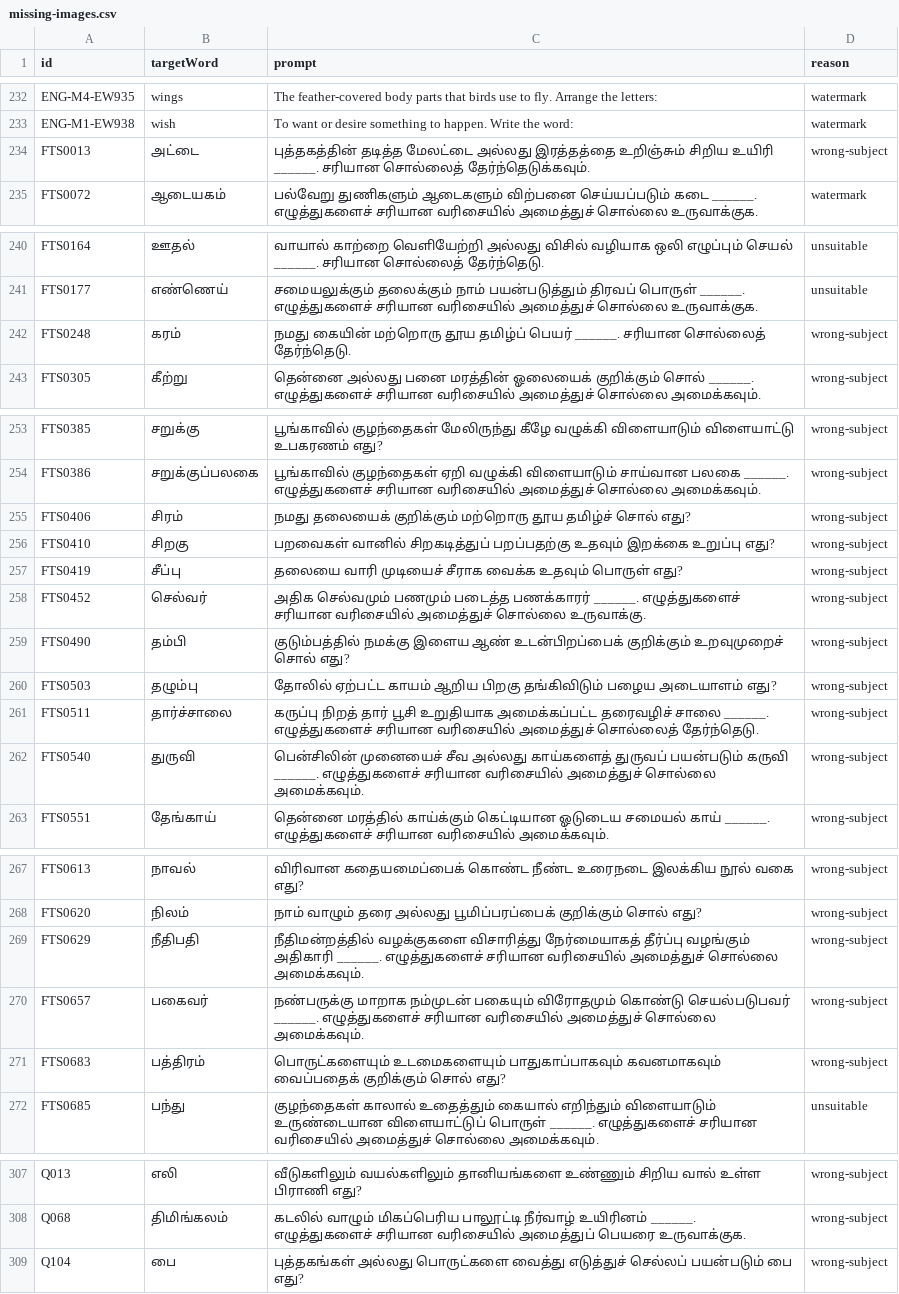
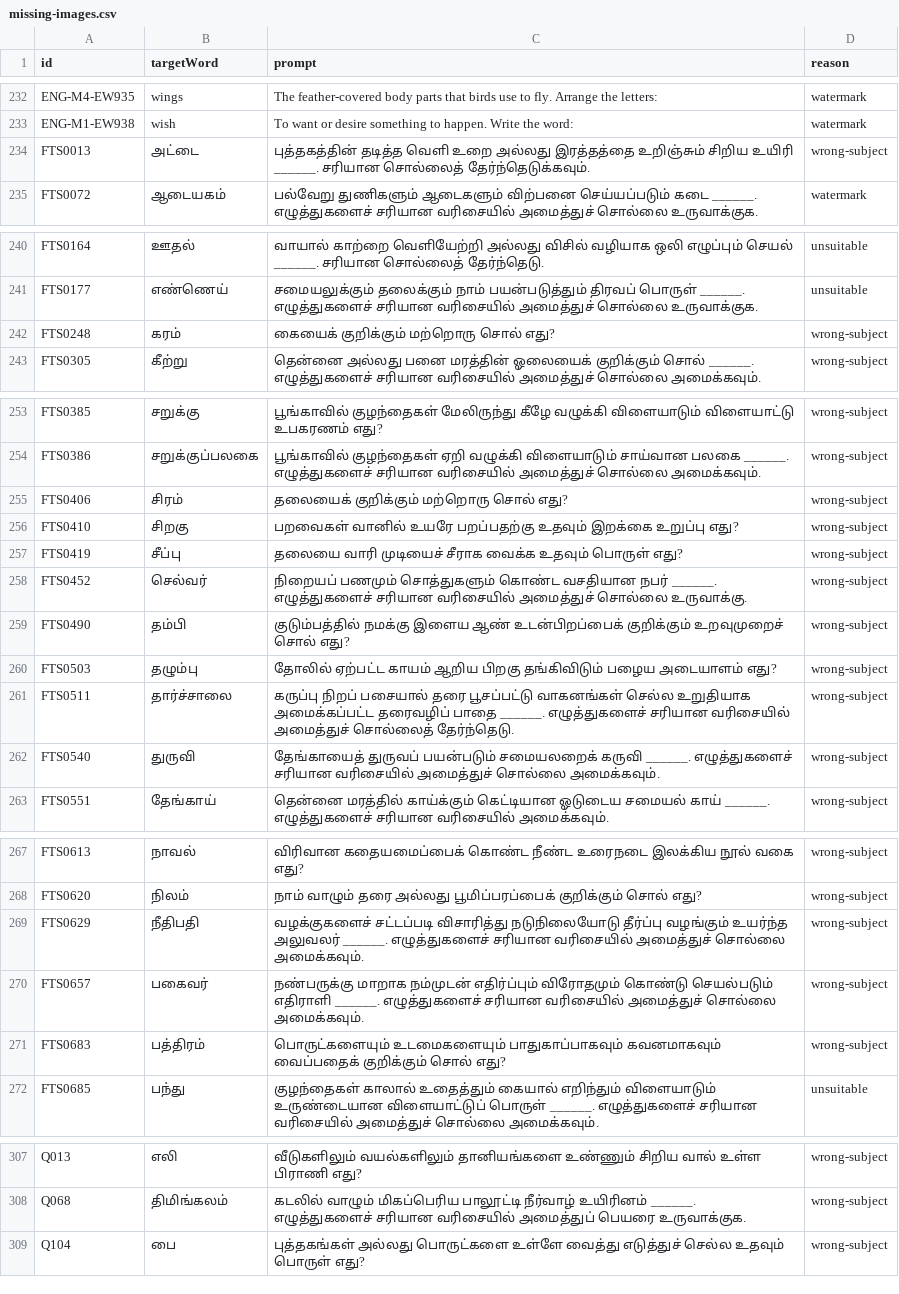
Before and after one commit to santhosh2564/TAMIL-LEARN, a CSV file: docs/missing-images.csv, drawn as a sheet; only a part is shown, gaps mark what is left out; the diff covers the shown part only.

Commit message:
feat(validator): add ANSWER_IN_PROMPT failing check and rewrite leaking clues

```diff
--- a/docs/missing-images.csv
+++ b/docs/missing-images.csv
@@ -233,3 +233,3 @@ ENG-M4-EW935,wings,The feather-covered body parts that birds use to fly. Arrange
 ENG-M1-EW938,wish,To want or desire something to happen. Write the word:,watermark
-FTS0013,அட்டை,புத்தகத்தின் தடித்த மேலட்டை அல்லது இரத்தத்தை உறிஞ்சும் சிறிய உயிரி ______. சரியான சொல்லைத் தேர்ந்தெடுக்கவும்.,wrong-subject
+FTS0013,அட்டை,புத்தகத்தின் தடித்த வெளி உறை அல்லது இரத்தத்தை உறிஞ்சும் சிறிய உயிரி ______. சரியான சொல்லைத் தேர்ந்தெடுக்கவும்.,wrong-subject
 FTS0072,ஆடையகம்,பல்வேறு துணிகளும் ஆடைகளும் விற்பனை செய்யப்படும் கடை ______. எழுத்துகளைச் சரியான வரிசையில் அமைத்துச் சொல்லை உருவாக்குக.,watermark
@@ -241,3 +241,3 @@ FTS0164,ஊதல்,வாயால் காற்றை வெளியேற
 FTS0177,எண்ணெய்,சமையலுக்கும் தலைக்கும் நாம் பயன்படுத்தும் திரவப் பொருள் ______. எழுத்துகளைச் சரியான வரிசையில் அமைத்துச் சொல்லை உருவாக்குக.,unsuitable
-FTS0248,கரம்,நமது கையின் மற்றொரு தூய தமிழ்ப் பெயர் ______. சரியான சொல்லைத் தேர்ந்தெடு.,wrong-subject
+FTS0248,கரம்,கையைக் குறிக்கும் மற்றொரு சொல் எது?,wrong-subject
 FTS0305,கீற்று,தென்னை அல்லது பனை மரத்தின் ஓலையைக் குறிக்கும் சொல் ______. எழுத்துகளைச் சரியான வரிசையில் அமைத்துச் சொல்லை அமைக்கவும்.,wrong-subject
@@ -254,10 +254,10 @@ FTS0385,சறுக்கு,பூங்காவில் குழந்த
 FTS0386,சறுக்குப்பலகை,பூங்காவில் குழந்தைகள் ஏறி வழுக்கி விளையாடும் சாய்வான பலகை ______. எழுத்துகளைச் சரியான வரிசையில் அமைத்துச் சொல்லை அமைக்கவும்.,wrong-subject
-FTS0406,சிரம்,நமது தலையைக் குறிக்கும் மற்றொரு தூய தமிழ்ச் சொல் எது?,wrong-subject
-FTS0410,சிறகு,பறவைகள் வானில் சிறகடித்துப் பறப்பதற்கு உதவும் இறக்கை உறுப்பு எது?,wrong-subject
+FTS0406,சிரம்,தலையைக் குறிக்கும் மற்றொரு சொல் எது?,wrong-subject
+FTS0410,சிறகு,பறவைகள் வானில் உயரே பறப்பதற்கு உதவும் இறக்கை உறுப்பு எது?,wrong-subject
 FTS0419,சீப்பு,தலையை வாரி முடியைச் சீராக வைக்க உதவும் பொருள் எது?,wrong-subject
-FTS0452,செல்வர்,அதிக செல்வமும் பணமும் படைத்த பணக்காரர் ______. எழுத்துகளைச் சரியான வரிசையில் அமைத்துச் சொல்லை உருவாக்கு.,wrong-subject
+FTS0452,செல்வர்,நிறையப் பணமும் சொத்துகளும் கொண்ட வசதியான நபர் ______. எழுத்துகளைச் சரியான வரிசையில் அமைத்துச் சொல்லை உருவாக்கு.,wrong-subject
 FTS0490,தம்பி,குடும்பத்தில் நமக்கு இளைய ஆண் உடன்பிறப்பைக் குறிக்கும் உறவுமுறைச் சொல் எது?,wrong-subject
 FTS0503,தழும்பு,தோலில் ஏற்பட்ட காயம் ஆறிய பிறகு தங்கிவிடும் பழைய அடையாளம் எது?,wrong-subject
-FTS0511,தார்ச்சாலை,கருப்பு நிறத் தார் பூசி உறுதியாக அமைக்கப்பட்ட தரைவழிச் சாலை ______. எழுத்துகளைச் சரியான வரிசையில் அமைத்துச் சொல்லைத் தேர்ந்தெடு.,wrong-subject
-FTS0540,துருவி,பென்சிலின் முனையைச் சீவ அல்லது காய்களைத் துருவப் பயன்படும் கருவி ______. எழுத்துகளைச் சரியான வரிசையில் அமைத்துச் சொல்லை அமைக்கவும்.,wrong-subject
+FTS0511,தார்ச்சாலை,கருப்பு நிறப் பசையால் தரை பூசப்பட்டு வாகனங்கள் செல்ல உறுதியாக அமைக்கப்பட்ட தரைவழிப் பாதை ______. எழுத்துகளைச் சரியான வரிசையில் அமைத்துச் சொல்லைத் தேர்ந்தெடு.,wrong-subject
+FTS0540,துருவி,தேங்காயைத் துருவப் பயன்படும் சமையலறைக் கருவி ______. எழுத்துகளைச் சரியான வரிசையில் அமைத்துச் சொல்லை அமைக்கவும்.,wrong-subject
 FTS0551,தேங்காய்,தென்னை மரத்தில் காய்க்கும் கெட்டியான ஓடுடைய சமையல் காய் ______. எழுத்துகளைச் சரியான வரிசையில் அமைக்கவும்.,wrong-subject
@@ -268,4 +268,4 @@ FTS0613,நாவல்,விரிவான கதையமைப்பைக
 FTS0620,நிலம்,நாம் வாழும் தரை அல்லது பூமிப்பரப்பைக் குறிக்கும் சொல் எது?,wrong-subject
-FTS0629,நீதிபதி,நீதிமன்றத்தில் வழக்குகளை விசாரித்து நேர்மையாகத் தீர்ப்பு வழங்கும் அதிகாரி ______. எழுத்துகளைச் சரியான வரிசையில் அமைத்துச் சொல்லை அமைக்கவும்.,wrong-subject
-FTS0657,பகைவர்,நண்பருக்கு மாறாக நம்முடன் பகையும் விரோதமும் கொண்டு செயல்படுபவர் ______. எழுத்துகளைச் சரியான வரிசையில் அமைத்துச் சொல்லை அமைக்கவும்.,wrong-subject
+FTS0629,நீதிபதி,வழக்குகளைச் சட்டப்படி விசாரித்து நடுநிலையோடு தீர்ப்பு வழங்கும் உயர்ந்த அலுவலர் ______. எழுத்துகளைச் சரியான வரிசையில் அமைத்துச் சொல்லை அமைக்கவும்.,wrong-subject
+FTS0657,பகைவர்,நண்பருக்கு மாறாக நம்முடன் எதிர்ப்பும் விரோதமும் கொண்டு செயல்படும் எதிராளி ______. எழுத்துகளைச் சரியான வரிசையில் அமைத்துச் சொல்லை அமைக்கவும்.,wrong-subject
 FTS0683,பத்திரம்,பொருட்களையும் உடமைகளையும் பாதுகாப்பாகவும் கவனமாகவும் வைப்பதைக் குறிக்கும் சொல் எது?,wrong-subject
@@ -308,2 +308,2 @@ Q013,எலி,வீடுகளிலும் வயல்களிலும
 Q068,திமிங்கலம்,கடலில் வாழும் மிகப்பெரிய பாலூட்டி நீர்வாழ் உயிரினம் ______. எழுத்துகளைச் சரியான வரிசையில் அமைத்துப் பெயரை உருவாக்குக.,wrong-subject
-Q104,பை,புத்தகங்கள் அல்லது பொருட்களை வைத்து எடுத்துச் செல்லப் பயன்படும் பை எது?,wrong-subject
+Q104,பை,புத்தகங்கள் அல்லது பொருட்களை உள்ளே வைத்து எடுத்துச் செல்ல உதவும் பொருள் எது?,wrong-subject
```
Also changed, not shown: 15 edited cells elsewhere in this file, 13 other files.
